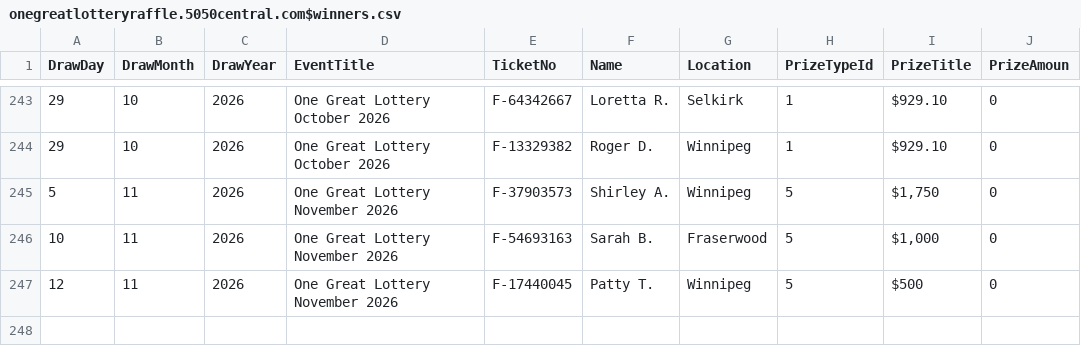
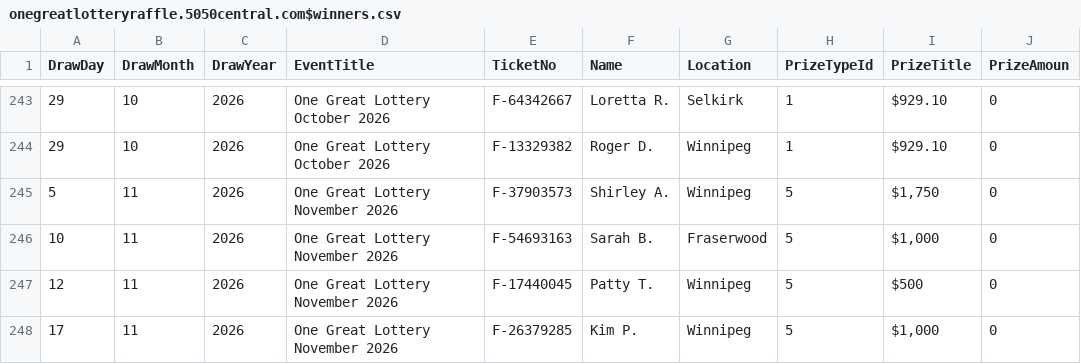
Before and after one commit to AscendFS/winners-list, a CSV file: onegreatlotteryraffle.5050central.com$winners.csv, drawn as a sheet; only a part is shown, gaps mark what is left out.

Commit message:
Update onegreatlotteryraffle.5050central.com$winners.csv

```diff
--- a/onegreatlotteryraffle.5050central.com$winners.csv
+++ b/onegreatlotteryraffle.5050central.com$winners.csv
@@ -247 +247,2 @@ DrawDay,DrawMonth,DrawYear,EventTitle,TicketNo,Name,Location,PrizeTypeId,PrizeTi
 12,11,2026,One Great Lottery November 2026,F-17440045,Patty T.,Winnipeg,5,"$500",0
+17,11,2026,One Great Lottery November 2026,F-26379285,Kim P.,Winnipeg,5,"$1,000",0
```
